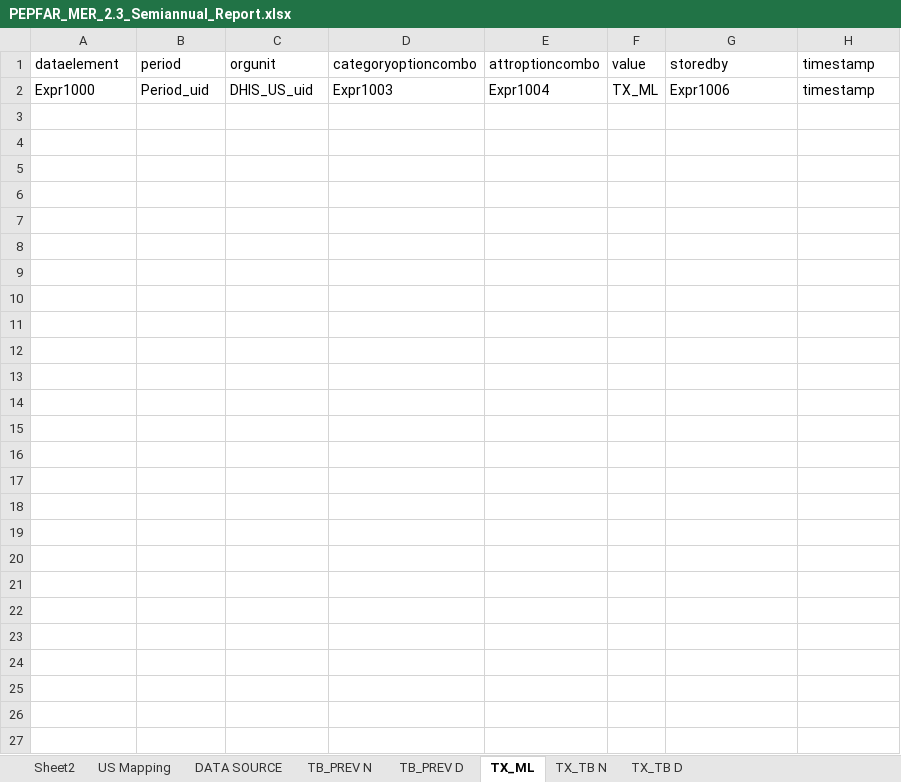
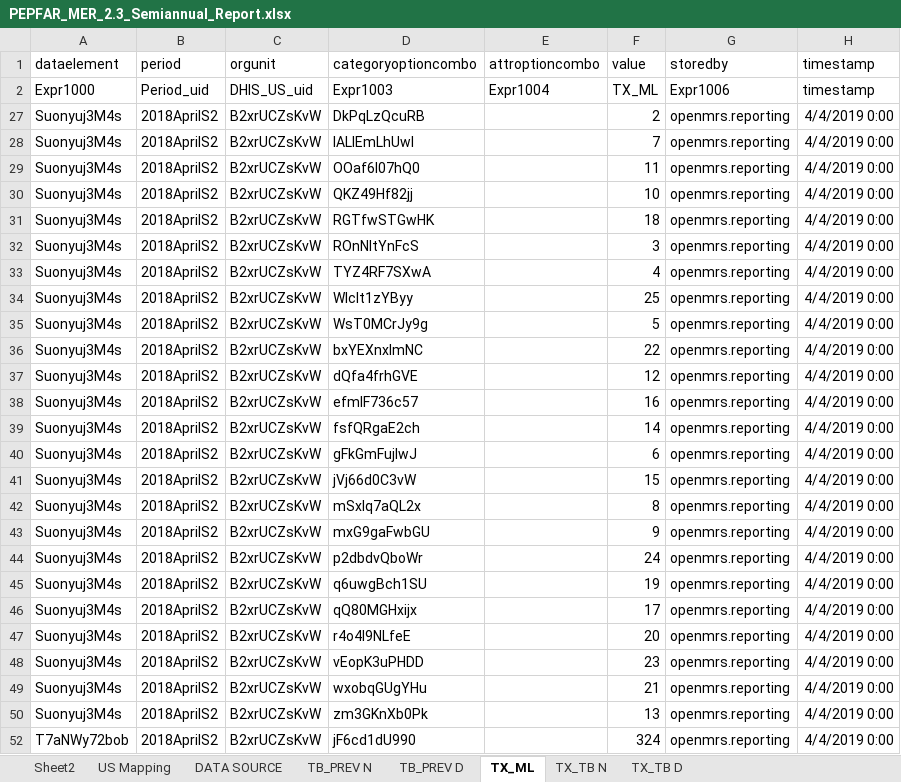
Before and after one commit to csaude/ExcelToDhis, an Excel workbook: Trimestral/PEPFAR_MER_2.3_Semiannual_Report.xlsx, sheet TX_ML, drawn as a sheet; values as stored, in another font and other column widths than the file's, no borders; table styles not drawn; the diff names each change by its address in the sheet, - before the commit and + after, or states it on an @@ line.

```diff
--- a/Trimestral/PEPFAR_MER_2.3_Semiannual_Report.xlsx (sheet TX_ML)
+++ b/Trimestral/PEPFAR_MER_2.3_Semiannual_Report.xlsx (sheet TX_ML)
+row 27: Suonyuj3M4s | 2018AprilS2 | B2xrUCZsKvW | DkPqLzQcuRB |  | 2 | openmrs.reporting | 4/4/2019 0:00
+row 28: Suonyuj3M4s | 2018AprilS2 | B2xrUCZsKvW | IALlEmLhUwl |  | 7 | openmrs.reporting | 4/4/2019 0:00
+row 29: Suonyuj3M4s | 2018AprilS2 | B2xrUCZsKvW | OOaf6I07hQ0 |  | 11 | openmrs.reporting | 4/4/2019 0:00
+row 30: Suonyuj3M4s | 2018AprilS2 | B2xrUCZsKvW | QKZ49Hf82jj |  | 10 | openmrs.reporting | 4/4/2019 0:00
+row 31: Suonyuj3M4s | 2018AprilS2 | B2xrUCZsKvW | RGTfwSTGwHK |  | 18 | openmrs.reporting | 4/4/2019 0:00
+row 32: Suonyuj3M4s | 2018AprilS2 | B2xrUCZsKvW | ROnNltYnFcS |  | 3 | openmrs.reporting | 4/4/2019 0:00
+row 33: Suonyuj3M4s | 2018AprilS2 | B2xrUCZsKvW | TYZ4RF7SXwA |  | 4 | openmrs.reporting | 4/4/2019 0:00
+row 34: Suonyuj3M4s | 2018AprilS2 | B2xrUCZsKvW | WIcIt1zYByy |  | 25 | openmrs.reporting | 4/4/2019 0:00
+row 35: Suonyuj3M4s | 2018AprilS2 | B2xrUCZsKvW | WsT0MCrJy9g |  | 5 | openmrs.reporting | 4/4/2019 0:00
+row 36: Suonyuj3M4s | 2018AprilS2 | B2xrUCZsKvW | bxYEXnxImNC |  | 22 | openmrs.reporting | 4/4/2019 0:00
+row 37: Suonyuj3M4s | 2018AprilS2 | B2xrUCZsKvW | dQfa4frhGVE |  | 12 | openmrs.reporting | 4/4/2019 0:00
+row 38: Suonyuj3M4s | 2018AprilS2 | B2xrUCZsKvW | efmlF736c57 |  | 16 | openmrs.reporting | 4/4/2019 0:00
+row 39: Suonyuj3M4s | 2018AprilS2 | B2xrUCZsKvW | fsfQRgaE2ch |  | 14 | openmrs.reporting | 4/4/2019 0:00
+row 40: Suonyuj3M4s | 2018AprilS2 | B2xrUCZsKvW | gFkGmFujIwJ |  | 6 | openmrs.reporting | 4/4/2019 0:00
+row 41: Suonyuj3M4s | 2018AprilS2 | B2xrUCZsKvW | jVj66d0C3vW |  | 15 | openmrs.reporting | 4/4/2019 0:00
+row 42: Suonyuj3M4s | 2018AprilS2 | B2xrUCZsKvW | mSxIq7aQL2x |  | 8 | openmrs.reporting | 4/4/2019 0:00
+row 43: Suonyuj3M4s | 2018AprilS2 | B2xrUCZsKvW | mxG9gaFwbGU |  | 9 | openmrs.reporting | 4/4/2019 0:00
+row 44: Suonyuj3M4s | 2018AprilS2 | B2xrUCZsKvW | p2dbdvQboWr |  | 24 | openmrs.reporting | 4/4/2019 0:00
+row 45: Suonyuj3M4s | 2018AprilS2 | B2xrUCZsKvW | q6uwgBch1SU |  | 19 | openmrs.reporting | 4/4/2019 0:00
+row 46: Suonyuj3M4s | 2018AprilS2 | B2xrUCZsKvW | qQ80MGHxijx |  | 17 | openmrs.reporting | 4/4/2019 0:00
+row 47: Suonyuj3M4s | 2018AprilS2 | B2xrUCZsKvW | r4o4l9NLfeE |  | 20 | openmrs.reporting | 4/4/2019 0:00
+row 48: Suonyuj3M4s | 2018AprilS2 | B2xrUCZsKvW | vEopK3uPHDD |  | 23 | openmrs.reporting | 4/4/2019 0:00
+row 49: Suonyuj3M4s | 2018AprilS2 | B2xrUCZsKvW | wxobqGUgYHu |  | 21 | openmrs.reporting | 4/4/2019 0:00
+row 50: Suonyuj3M4s | 2018AprilS2 | B2xrUCZsKvW | zm3GKnXb0Pk |  | 13 | openmrs.reporting | 4/4/2019 0:00
+row 52: T7aNWy72bob | 2018AprilS2 | B2xrUCZsKvW | jF6cd1dU990 |  | 324 | openmrs.reporting | 4/4/2019 0:00
```
Also changed, not shown: sheet DATA SOURCE, sheet TX_TB D, sheet TB_PREV N, sheet TB_PREV D, sheet TX_TB N, hidden cells, 1 other file.
